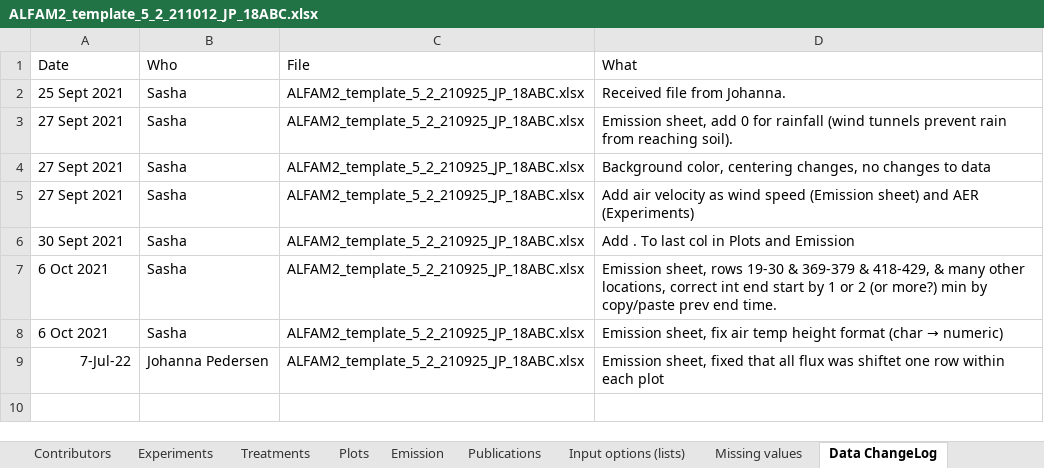
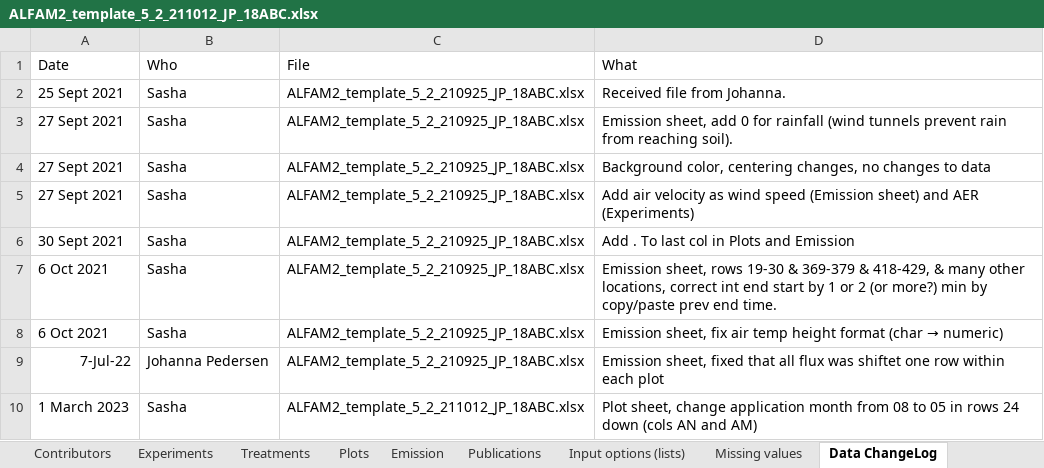
Before and after one commit to AU-BCE-EE/ALFAM2-data, an Excel workbook: data-submitted/03/AU/ALFAM2_template_5_2_211012_JP_18ABC.xlsx, sheet Data ChangeLog, drawn as a sheet; values as stored, in another font and other column widths than the file's, no borders; the diff names each change by its address in the sheet, - before the commit and + after, or states it on an @@ line.

Commit message:
Fix application date error in AU ABC file

```diff
--- a/data-submitted/03/AU/ALFAM2_template_5_2_211012_JP_18ABC.xlsx (sheet Data ChangeLog)
+++ b/data-submitted/03/AU/ALFAM2_template_5_2_211012_JP_18ABC.xlsx (sheet Data ChangeLog)
+row 10: 1 March 2023 | Sasha | ALFAM2_template_5_2_211012_JP_18ABC.xlsx | Plot sheet, change application month from 08 to 05 in rows 24 down (cols AN and AM)
```
Also changed, not shown: sheet Plots, 13 other files.
